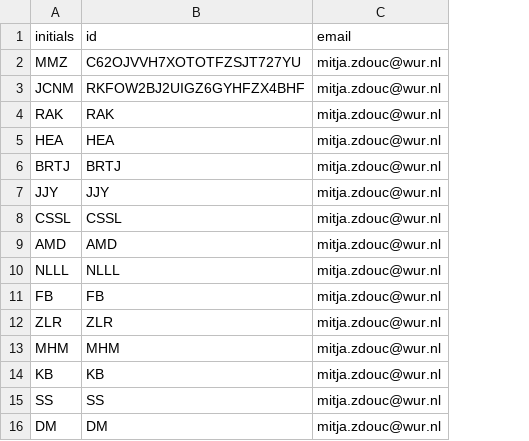
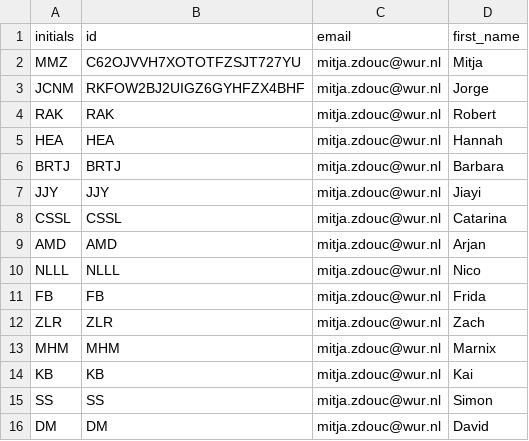
Before and after one commit to mmzdouc/mibigger, a CSV file: mibigger/curators.csv, drawn as a sheet; the diff names each change by its address in the sheet, - before the commit and + after, or states it on an @@ line.

Commit message:
Added curator first names for clarity.

```diff
--- a/mibigger/curators.csv
+++ b/mibigger/curators.csv
+column D (first_name), rows 2-16: Mitja | Jorge | Robert | Hannah | Barbara | Jiayi | Catarina | Arjan | Nico | Frida | Zach | Marnix | Kai | Simon | David
```
Also changed, not shown: 1 other file.
